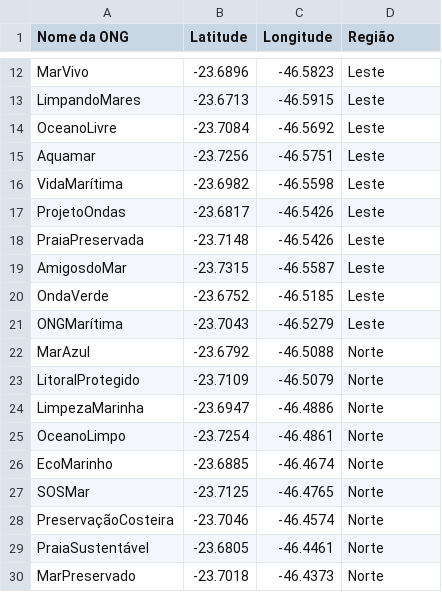
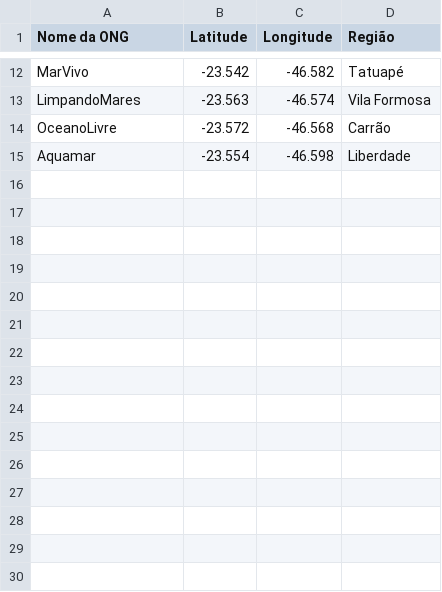
Before and after one commit to yasminssobral/HELPOCEAN, a CSV file: projeto/ongs_localizacao.csv, drawn as a sheet; only a part is shown, gaps mark what is left out; the diff covers the shown part only; the diff names each change by its address in the sheet, - before the commit and + after, or states it on an @@ line.

```diff
--- a/projeto/ongs_localizacao.csv
+++ b/projeto/ongs_localizacao.csv
-B12 (Latitude): -23.6896
+B12 (Latitude): -23.542
-C12 (Longitude): -46.5823
+C12 (Longitude): -46.582
-D12 (Região): Leste
+D12 (Região): Tatuapé
-B13 (Latitude): -23.6713
+B13 (Latitude): -23.563
-C13 (Longitude): -46.5915
+C13 (Longitude): -46.574
-D13 (Região): Leste
+D13 (Região): Vila Formosa
-B14 (Latitude): -23.7084
+B14 (Latitude): -23.572
-C14 (Longitude): -46.5692
+C14 (Longitude): -46.568
-D14 (Região): Leste
+D14 (Região): Carrão
-B15 (Latitude): -23.7256
+B15 (Latitude): -23.554
-C15 (Longitude): -46.5751
+C15 (Longitude): -46.598
-D15 (Região): Leste
+D15 (Região): Liberdade
-row 16: VidaMarítima | -23.6982 | -46.5598 | Leste
-row 17: ProjetoOndas | -23.6817 | -46.5426 | Leste
-row 18: PraiaPreservada | -23.7148 | -46.5426 | Leste
-row 19: AmigosdoMar | -23.7315 | -46.5587 | Leste
-row 20: OndaVerde | -23.6752 | -46.5185 | Leste
-row 21: ONGMarítima | -23.7043 | -46.5279 | Leste
-row 22: MarAzul | -23.6792 | -46.5088 | Norte
-row 23: LitoralProtegido | -23.7109 | -46.5079 | Norte
-row 24: LimpezaMarinha | -23.6947 | -46.4886 | Norte
-row 25: OceanoLimpo | -23.7254 | -46.4861 | Norte
-row 26: EcoMarinho | -23.6885 | -46.4674 | Norte
-row 27: SOSMar | -23.7125 | -46.4765 | Norte
-row 28: PreservaçãoCosteira | -23.7046 | -46.4574 | Norte
-row 29: PraiaSustentável | -23.6805 | -46.4461 | Norte
-row 30: MarPreservado | -23.7018 | -46.4373 | Norte
```
Also changed, not shown: 11 removed rows and 30 edited cells elsewhere in this file, 11 other files.
